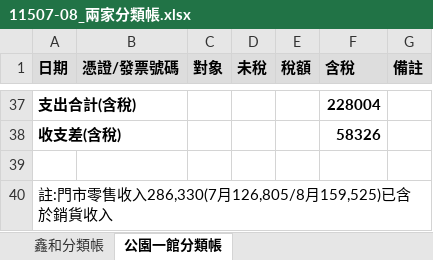
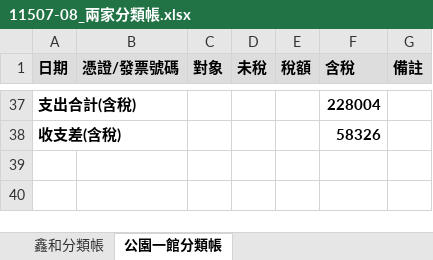
Before and after one commit to onlycoffee99/home-1, an Excel workbook: 記帳/申報/11508/11507-08_兩家分類帳.xlsx, sheet 公園一館分類帳, drawn as a sheet; only a part is shown, gaps mark what is left out; values as stored, in another font and other column widths than the file's, no borders; the diff names each change by its address in the sheet, - before the commit and + after, or states it on an @@ line.

```diff
--- a/記帳/申報/11508/11507-08_兩家分類帳.xlsx (sheet 公園一館分類帳)
+++ b/記帳/申報/11508/11507-08_兩家分類帳.xlsx (sheet 公園一館分類帳)
-row 39: (empty)
-row 40: 註:門市零售收入286,330(7月126,805/8月159,525)已含於銷貨收入
```
Also changed, not shown: sheet 鑫和分類帳, 1 other file.
